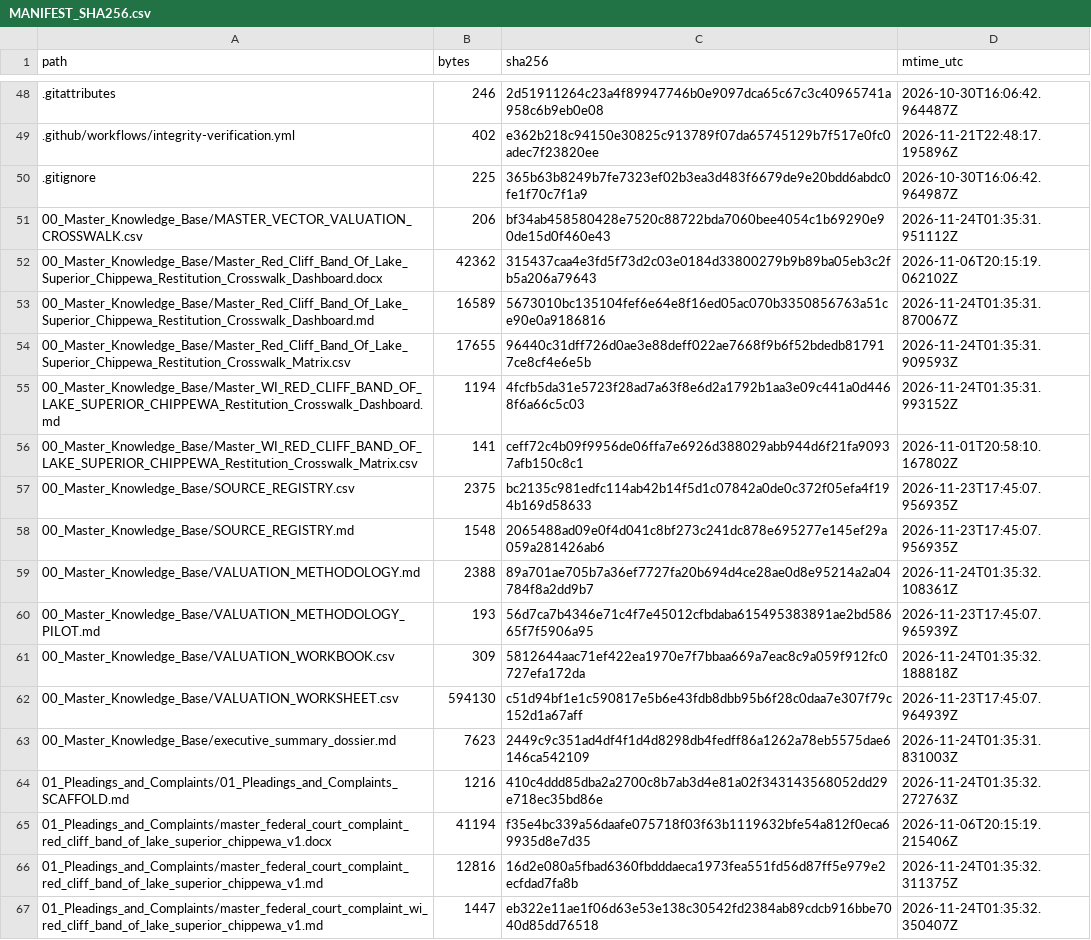
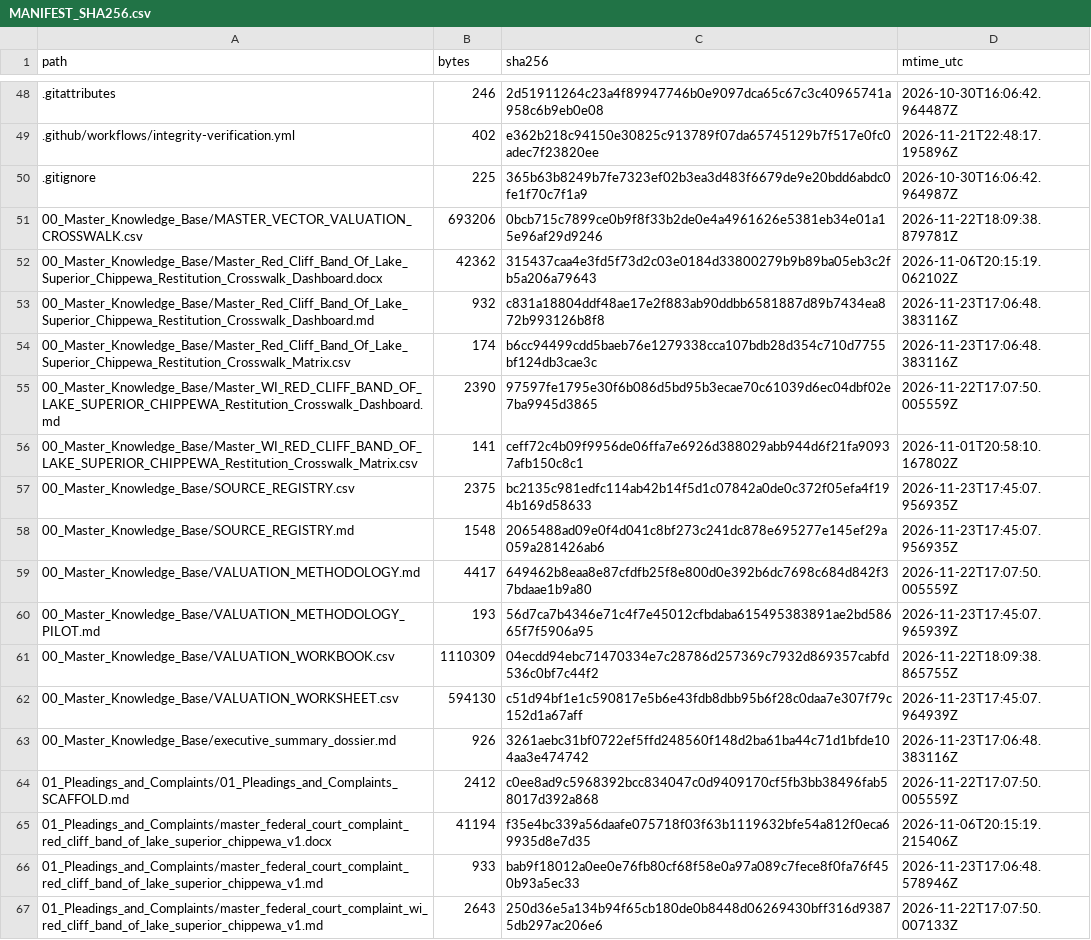
Before and after one commit to GlobalRestitutionAlliance/turtle-island-us-wi-red-cliff-band-of-lake-superior-chippewa-master-litigation, a CSV file: 99_Archives_and_Manifests/MANIFEST_SHA256.csv, drawn as a sheet; only a part is shown, gaps mark what is left out; the diff covers the shown part only.

```diff
--- a/99_Archives_and_Manifests/MANIFEST_SHA256.csv
+++ b/99_Archives_and_Manifests/MANIFEST_SHA256.csv
@@ -50,7 +50,7 @@ path,bytes,sha256,mtime_utc
 .gitignore,225,365b63b8249b7fe7323ef02b3ea3d483f6679de9e20bdd6abdc0fe1f70c7f1a9,2026-10-30T16:06:42.964987Z
-00_Master_Knowledge_Base/MASTER_VECTOR_VALUATION_CROSSWALK.csv,206,bf34ab458580428e7520c88722bda7060bee4054c1b69290e90de15d0f460e43,2026-11-24T01:35:31.951112Z
+00_Master_Knowledge_Base/MASTER_VECTOR_VALUATION_CROSSWALK.csv,693206,0bcb715c7899ce0b9f8f33b2de0e4a4961626e5381eb34e01a15e96af29d9246,2026-11-22T18:09:38.879781Z
 00_Master_Knowledge_Base/Master_Red_Cliff_Band_Of_Lake_Superior_Chippewa_Restitution_Crosswalk_Dashboard.docx,42362,315437caa4e3fd5f73d2c03e0184d33800279b9b89ba05eb3c2fb5a206a79643,2026-11-06T20:15:19.062102Z
-00_Master_Knowledge_Base/Master_Red_Cliff_Band_Of_Lake_Superior_Chippewa_Restitution_Crosswalk_Dashboard.md,16589,5673010bc135104fef6e64e8f16ed05ac070b3350856763a51ce90e0a9186816,2026-11-24T01:35:31.870067Z
-00_Master_Knowledge_Base/Master_Red_Cliff_Band_Of_Lake_Superior_Chippewa_Restitution_Crosswalk_Matrix.csv,17655,96440c31dff726d0ae3e88deff022ae7668f9b6f52bdedb817917ce8cf4e6e5b,2026-11-24T01:35:31.909593Z
-00_Master_Knowledge_Base/Master_WI_RED_CLIFF_BAND_OF_LAKE_SUPERIOR_CHIPPEWA_Restitution_Crosswalk_Dashboard.md,1194,4fcfb5da31e5723f28ad7a63f8e6d2a1792b1aa3e09c441a0d4468f6a66c5c03,2026-11-24T01:35:31.993152Z
+00_Master_Knowledge_Base/Master_Red_Cliff_Band_Of_Lake_Superior_Chippewa_Restitution_Crosswalk_Dashboard.md,932,c831a18804ddf48ae17e2f883ab90ddbb6581887d89b7434ea872b993126b8f8,2026-11-23T17:06:48.383116Z
+00_Master_Knowledge_Base/Master_Red_Cliff_Band_Of_Lake_Superior_Chippewa_Restitution_Crosswalk_Matrix.csv,174,b6cc94499cdd5baeb76e1279338cca107bdb28d354c710d7755bf124db3cae3c,2026-11-23T17:06:48.383116Z
+00_Master_Knowledge_Base/Master_WI_RED_CLIFF_BAND_OF_LAKE_SUPERIOR_CHIPPEWA_Restitution_Crosswalk_Dashboard.md,2390,97597fe1795e30f6b086d5bd95b3ecae70c61039d6ec04dbf02e7ba9945d3865,2026-11-22T17:07:50.005559Z
 00_Master_Knowledge_Base/Master_WI_RED_CLIFF_BAND_OF_LAKE_SUPERIOR_CHIPPEWA_Restitution_Crosswalk_Matrix.csv,141,ceff72c4b09f9956de06ffa7e6926d388029abb944d6f21fa90937afb150c8c1,2026-11-01T20:58:10.167802Z
@@ -58,10 +58,10 @@ path,bytes,sha256,mtime_utc
 00_Master_Knowledge_Base/SOURCE_REGISTRY.md,1548,2065488ad09e0f4d041c8bf273c241dc878e695277e145ef29a059a281426ab6,2026-11-23T17:45:07.956935Z
-00_Master_Knowledge_Base/VALUATION_METHODOLOGY.md,2388,89a701ae705b7a36ef7727fa20b694d4ce28ae0d8e95214a2a04784f8a2dd9b7,2026-11-24T01:35:32.108361Z
+00_Master_Knowledge_Base/VALUATION_METHODOLOGY.md,4417,649462b8eaa8e87cfdfb25f8e800d0e392b6dc7698c684d842f37bdaae1b9a80,2026-11-22T17:07:50.005559Z
 00_Master_Knowledge_Base/VALUATION_METHODOLOGY_PILOT.md,193,56d7ca7b4346e71c4f7e45012cfbdaba615495383891ae2bd58665f7f5906a95,2026-11-23T17:45:07.965939Z
-00_Master_Knowledge_Base/VALUATION_WORKBOOK.csv,309,5812644aac71ef422ea1970e7f7bbaa669a7eac8c9a059f912fc0727efa172da,2026-11-24T01:35:32.188818Z
+00_Master_Knowledge_Base/VALUATION_WORKBOOK.csv,1110309,04ecdd94ebc71470334e7c28786d257369c7932d869357cabfd536c0bf7c44f2,2026-11-22T18:09:38.865755Z
 00_Master_Knowledge_Base/VALUATION_WORKSHEET.csv,594130,c51d94bf1e1c590817e5b6e43fdb8dbb95b6f28c0daa7e307f79c152d1a67aff,2026-11-23T17:45:07.964939Z
-00_Master_Knowledge_Base/executive_summary_dossier.md,7623,2449c9c351ad4df4f1d4d8298db4fedff86a1262a78eb5575dae6146ca542109,2026-11-24T01:35:31.831003Z
-01_Pleadings_and_Complaints/01_Pleadings_and_Complaints_SCAFFOLD.md,1216,410c4ddd85dba2a2700c8b7ab3d4e81a02f343143568052dd29e718ec35bd86e,2026-11-24T01:35:32.272763Z
+00_Master_Knowledge_Base/executive_summary_dossier.md,926,3261aebc31bf0722ef5ffd248560f148d2ba61ba44c71d1bfde104aa3e474742,2026-11-23T17:06:48.383116Z
+01_Pleadings_and_Complaints/01_Pleadings_and_Complaints_SCAFFOLD.md,2412,c0ee8ad9c5968392bcc834047c0d9409170cf5fb3bb38496fab58017d392a868,2026-11-22T17:07:50.005559Z
 01_Pleadings_and_Complaints/master_federal_court_complaint_red_cliff_band_of_lake_superior_chippewa_v1.docx,41194,f35e4bc339a56daafe075718f03f63b1119632bfe54a812f0eca69935d8e7d35,2026-11-06T20:15:19.215406Z
-01_Pleadings_and_Complaints/master_federal_court_complaint_red_cliff_band_of_lake_superior_chippewa_v1.md,12816,16d2e080a5fbad6360fbdddaeca1973fea551fd56d87ff5e979e2ecfdad7fa8b,2026-11-24T01:35:32.311375Z
-01_Pleadings_and_Complaints/master_federal_court_complaint_wi_red_cliff_band_of_lake_superior_chippewa_v1.md,1447,eb322e11ae1f06d63e53e138c30542fd2384ab89cdcb916bbe7040d85dd76518,2026-11-24T01:35:32.350407Z
+01_Pleadings_and_Complaints/master_federal_court_complaint_red_cliff_band_of_lake_superior_chippewa_v1.md,933,bab9f18012a0ee0e76fb80cf68f58e0a97a089c7fece8f0fa76f450b93a5ec33,2026-11-23T17:06:48.578946Z
+01_Pleadings_and_Complaints/master_federal_court_complaint_wi_red_cliff_band_of_lake_superior_chippewa_v1.md,2643,250d36e5a134b94f65cb180de0b8448d06269430bff316d93875db297ac206e6,2026-11-22T17:07:50.007133Z
```
Also changed, not shown: 80 edited cells elsewhere in this file, 37 other files.
